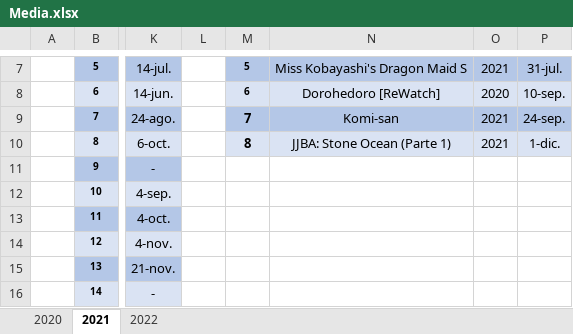
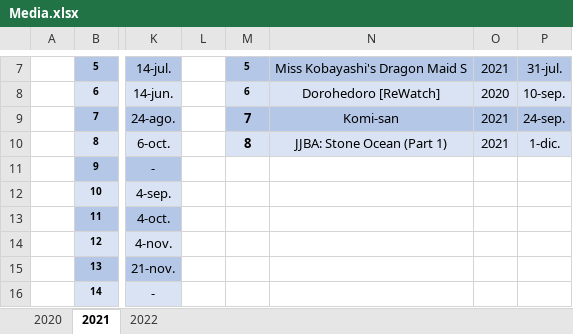
Before and after one commit to ucer0/ucer0.github.io, an Excel workbook: spreadsheets/Media.xlsx, sheet 2021, drawn as a sheet; only a part is shown, gaps mark what is left out; values as stored, in another font and other column widths than the file's, no borders; the diff names each change by its address in the sheet, - before the commit and + after, or states it on an @@ line.

```diff
--- a/spreadsheets/Media.xlsx (sheet 2021)
+++ b/spreadsheets/Media.xlsx (sheet 2021)
-N10: JJBA: Stone Ocean (Parte 1)
+N10: JJBA: Stone Ocean (Part 1)
```
Also changed, not shown: sheet 2022, spreadsheets/Games.xlsx, 4 other files.
